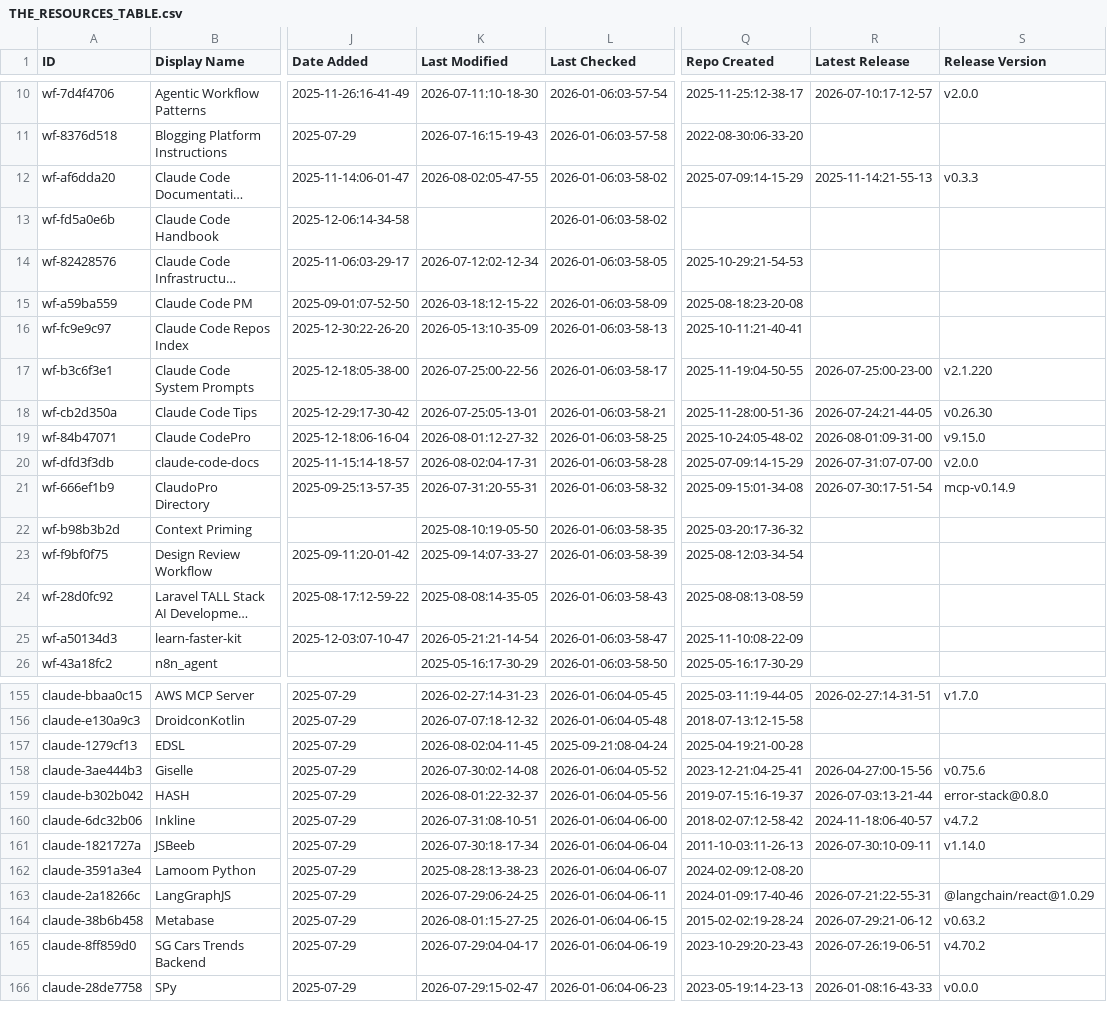
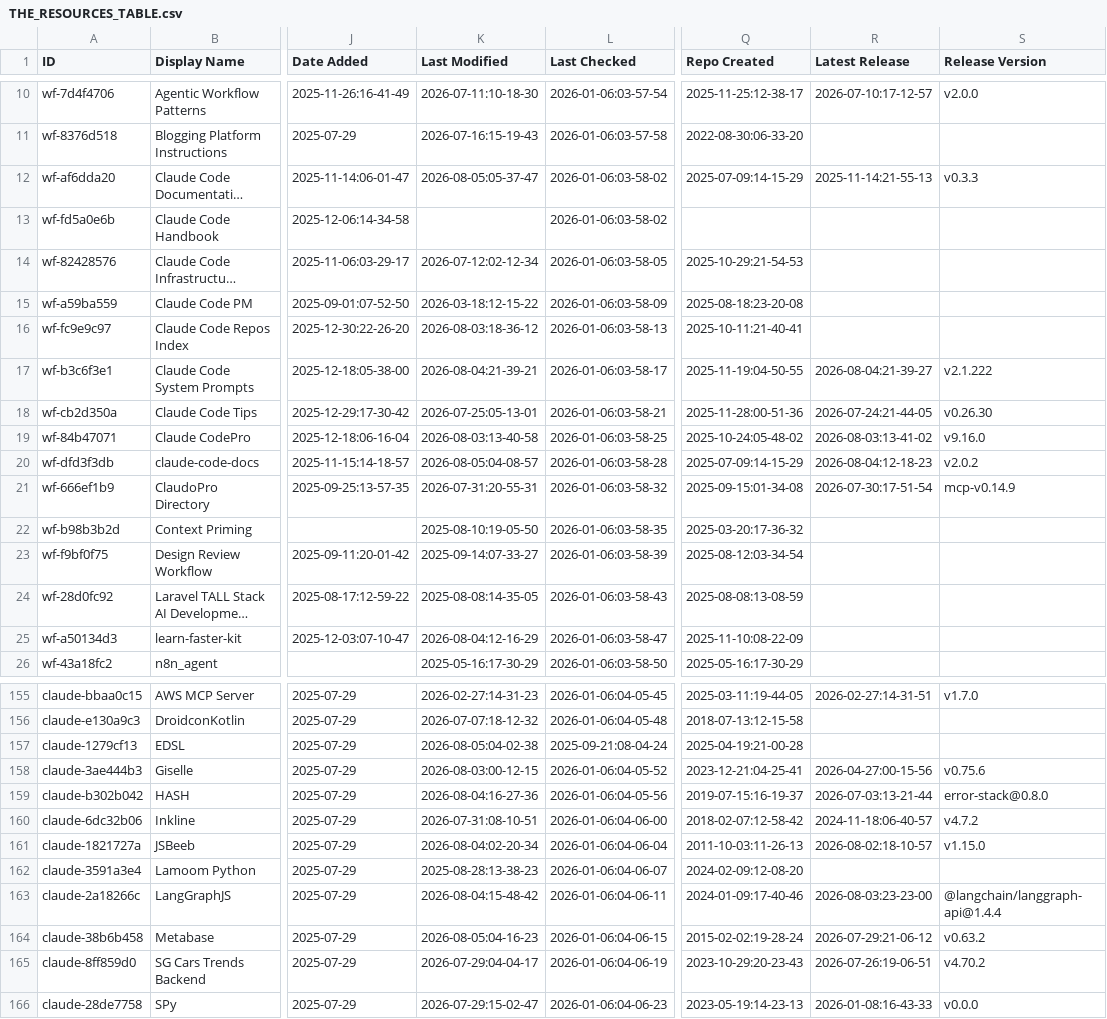
Before and after one commit to gmayes1/awesome-claude-code, a CSV file: THE_RESOURCES_TABLE.csv, drawn as a sheet; only a part is shown, gaps mark what is left out; long unchanged cells end in …; the diff covers the shown part only; the diff names each change by its address in the sheet, - before the commit and + after, or states it on an @@ line.

```diff
--- a/THE_RESOURCES_TABLE.csv
+++ b/THE_RESOURCES_TABLE.csv
-K12 (Last Modified): 2026-08-02:05-47-55
+K12 (Last Modified): 2026-08-05:05-37-47
-K16 (Last Modified): 2026-05-13:10-35-09
+K16 (Last Modified): 2026-08-03:18-36-12
-K17 (Last Modified): 2026-07-25:00-22-56
+K17 (Last Modified): 2026-08-04:21-39-21
-R17 (Latest Release): 2026-07-25:00-23-00
+R17 (Latest Release): 2026-08-04:21-39-27
-S17 (Release Version): v2.1.220
+S17 (Release Version): v2.1.222
-K19 (Last Modified): 2026-08-01:12-27-32
+K19 (Last Modified): 2026-08-03:13-40-58
-R19 (Latest Release): 2026-08-01:09-31-00
+R19 (Latest Release): 2026-08-03:13-41-02
-S19 (Release Version): v9.15.0
+S19 (Release Version): v9.16.0
-K20 (Last Modified): 2026-08-02:04-17-31
+K20 (Last Modified): 2026-08-05:04-08-57
-R20 (Latest Release): 2026-07-31:07-07-00
+R20 (Latest Release): 2026-08-04:12-18-23
-S20 (Release Version): v2.0.0
+S20 (Release Version): v2.0.2
-K25 (Last Modified): 2026-05-21:21-14-54
+K25 (Last Modified): 2026-08-04:12-16-29
-K157 (Last Modified): 2026-08-02:04-11-45
+K157 (Last Modified): 2026-08-05:04-02-38
-K158 (Last Modified): 2026-07-30:02-14-08
+K158 (Last Modified): 2026-08-03:00-12-15
-K159 (Last Modified): 2026-08-01:22-32-37
+K159 (Last Modified): 2026-08-04:16-27-36
-K161 (Last Modified): 2026-07-30:18-17-34
+K161 (Last Modified): 2026-08-04:02-20-34
-R161 (Latest Release): 2026-07-30:10-09-11
+R161 (Latest Release): 2026-08-02:18-10-57
-S161 (Release Version): v1.14.0
+S161 (Release Version): v1.15.0
-K163 (Last Modified): 2026-07-29:06-24-25
+K163 (Last Modified): 2026-08-04:15-48-42
-R163 (Latest Release): 2026-07-21:22-55-31
+R163 (Latest Release): 2026-08-03:23-23-00
-S163 (Release Version): @langchain/react@1.0.29
+S163 (Release Version): @langchain/langgraph-api@1.4.4
-K164 (Last Modified): 2026-08-01:15-27-25
+K164 (Last Modified): 2026-08-05:04-16-23
```
Also changed, not shown: 42 edited cells elsewhere in this file.
